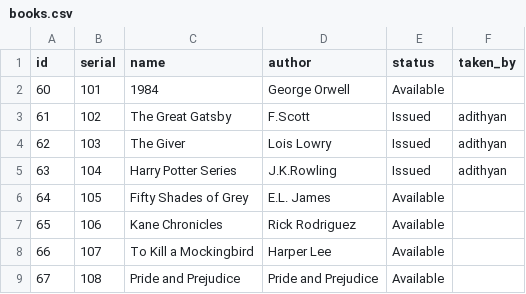
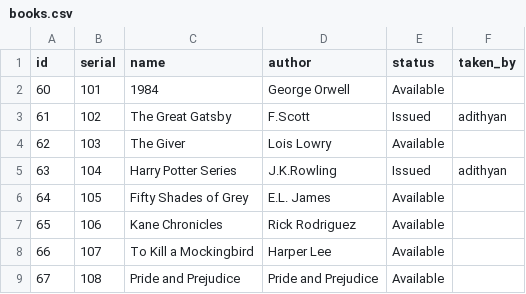
Before and after one commit to adithyansunil/Library_Management_System, a CSV file: books.csv, drawn as a sheet.

Commit message:
🔄 Backup books.csv from SQLite

```diff
--- a/books.csv
+++ b/books.csv
@@ -3,3 +3,3 @@ id,serial,name,author,status,taken_by
 61,102,The Great Gatsby,F.Scott,Issued,adithyan
-62,103,The Giver,Lois Lowry,Issued,adithyan
+62,103,The Giver,Lois Lowry,Available,
 63,104,Harry Potter Series,J.K.Rowling,Issued,adithyan
```
